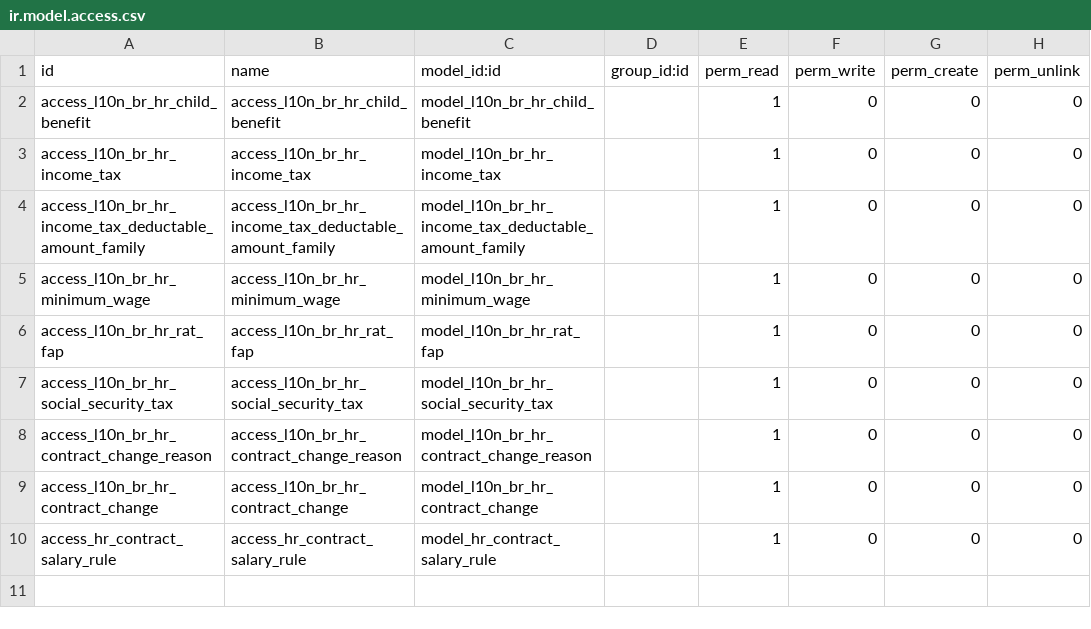
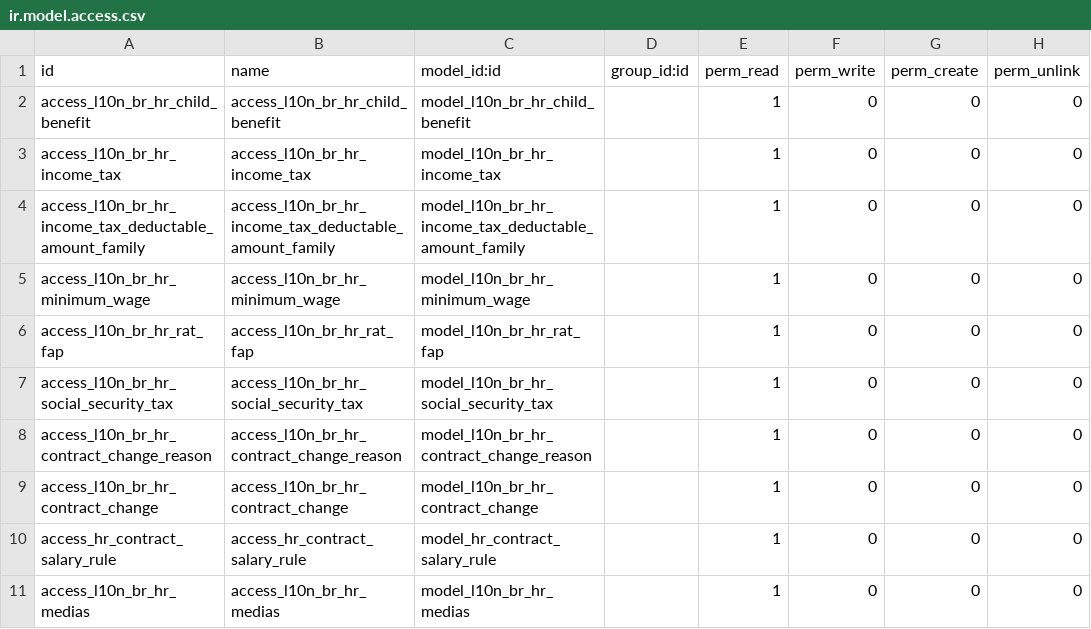
Before and after one commit to odoo-brazil/odoo-brazil-hr, a CSV file: l10n_br_hr_payroll/security/ir.model.access.csv, drawn as a sheet.

Commit message:
[IMP] Calculo das medias com abordagem one2many direto no model de medias

```diff
--- a/l10n_br_hr_payroll/security/ir.model.access.csv
+++ b/l10n_br_hr_payroll/security/ir.model.access.csv
@@ -10 +10,2 @@
 "access_hr_contract_salary_rule","access_hr_contract_salary_rule","model_hr_contract_salary_rule","",1,0,0,0
+"access_l10n_br_hr_medias","access_l10n_br_hr_medias","model_l10n_br_hr_medias","",1,0,0,0
```
Also changed, not shown: 9 other files.
